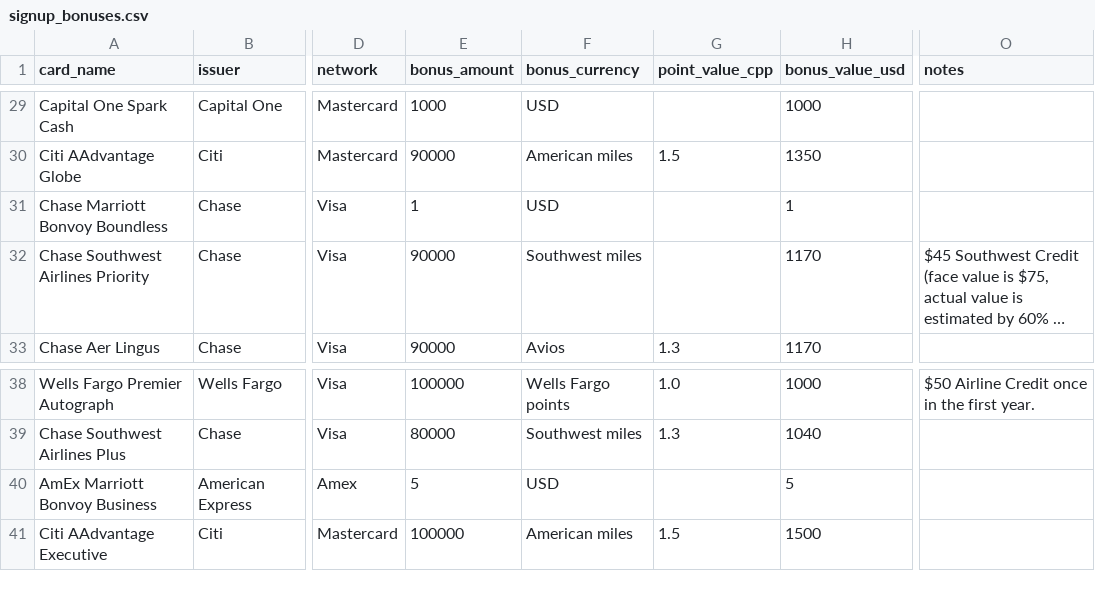
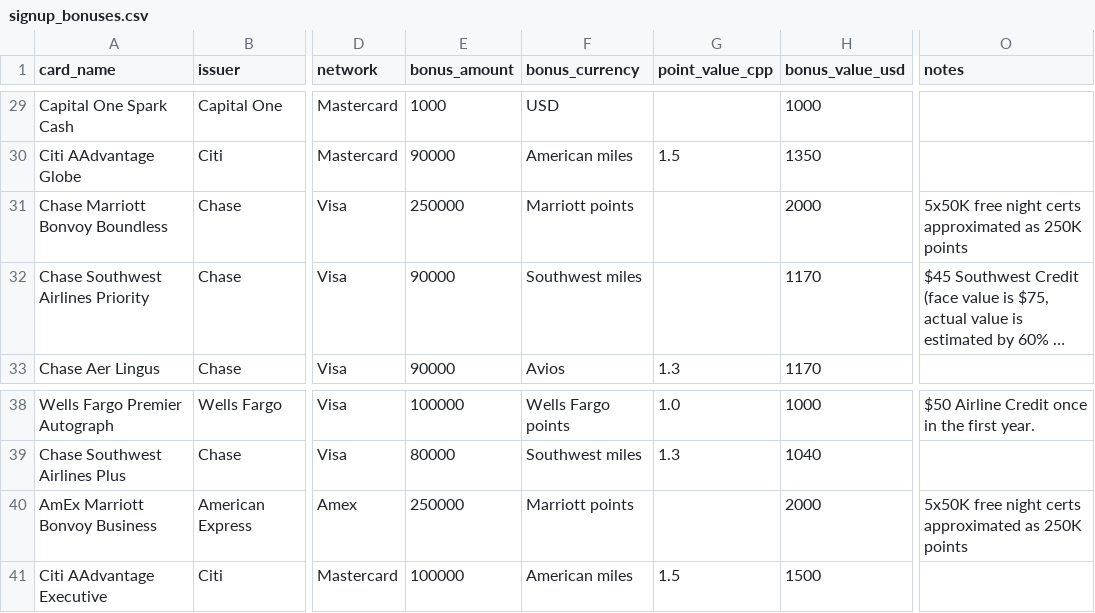
Before and after one commit to itsdrewmiller/credit-card-manager, a CSV file: data/signup_bonuses.csv, drawn as a sheet; only a part is shown, gaps mark what is left out; long unchanged cells end in …; the diff names each change by its address in the sheet, - before the commit and + after, or states it on an @@ line.

```diff
--- a/data/signup_bonuses.csv
+++ b/data/signup_bonuses.csv
-E31 (bonus_amount): 1
+E31 (bonus_amount): 250000
-F31 (bonus_currency): USD
+F31 (bonus_currency): Marriott points
-H31 (bonus_value_usd): 1
+H31 (bonus_value_usd): 2000
-O31 (notes): (empty)
+O31 (notes): 5x50K free night certs approximated as 250K points
-E40 (bonus_amount): 5
+E40 (bonus_amount): 250000
-F40 (bonus_currency): USD
+F40 (bonus_currency): Marriott points
-H40 (bonus_value_usd): 5
+H40 (bonus_value_usd): 2000
-O40 (notes): (empty)
+O40 (notes): 5x50K free night certs approximated as 250K points
```
